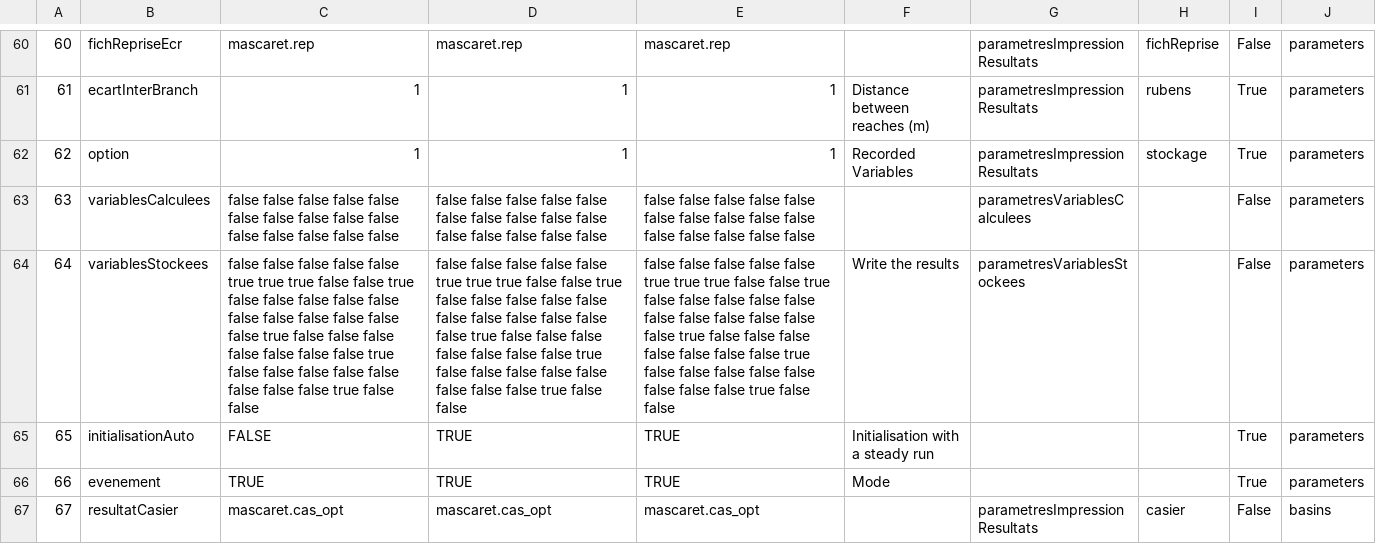
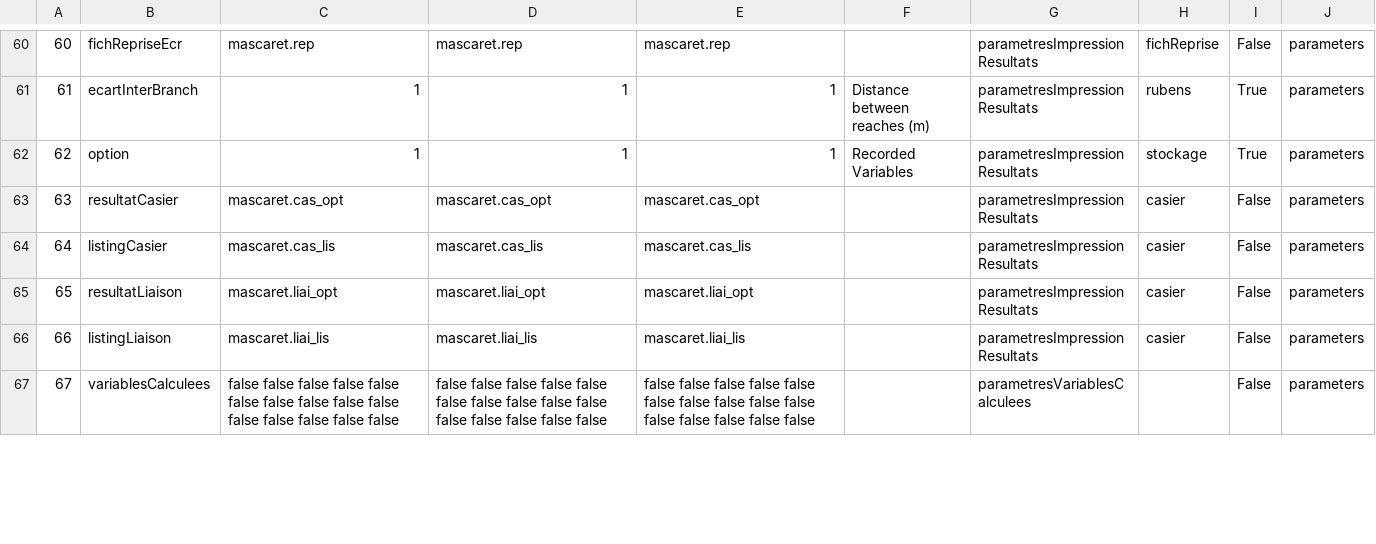
Before and after one commit to Artelia/Mascaret, a CSV file: db/sql/parametres.csv, drawn as a sheet; only a part is shown, gaps mark what is left out; the diff covers the shown part only; the diff names each change by its address in the sheet, - before the commit and + after, or states it on an @@ line.

Commit message:
Correction of xcas file for the basins
Now cleaning parameters table and rewriting this table with default parameters

```diff
--- a/db/sql/parametres.csv
+++ b/db/sql/parametres.csv
-B63: variablesCalculees
+B63: resultatCasier
-C63: false false false false false false false false false false false false false false false
+C63: mascaret.cas_opt
-D63: false false false false false false false false false false false false false false false
+D63: mascaret.cas_opt
-E63: false false false false false false false false false false false false false false false
+E63: mascaret.cas_opt
-G63: parametresVariablesCalculees
+G63: parametresImpressionResultats
-H63:H66: (empty)
+H63:H66: casier
-B64: variablesStockees
+B64: listingCasier
-C64: false false false false false true true true false false true false false false false false false false false false false false true false false false false false false false true false false false false false false false false true false false
+C64: mascaret.cas_lis
-D64: false false false false false true true true false false true false false false false false false false false false false false true false false false false false false false true false false false false false false false false true false false
+D64: mascaret.cas_lis
-E64: false false false false false true true true false false true false false false false false false false false false false false true false false false false false false false true false false false false false false false false true false false
+E64: mascaret.cas_lis
-F64: Write the results
+F64: (empty)
-G64: parametresVariablesStockees
+G64: parametresImpressionResultats
-B65: initialisationAuto
+B65: resultatLiaison
-C65: FALSE
+C65: mascaret.liai_opt
-D65: TRUE
+D65: mascaret.liai_opt
-E65: TRUE
+E65: mascaret.liai_opt
-F65: Initialisation with a steady run
+F65: (empty)
-G65:G66: (empty)
+G65:G66: parametresImpressionResultats
-I65:I66: True
+I65:I66: False
-B66: evenement
+B66: listingLiaison
-C66: TRUE
+C66: mascaret.liai_lis
-D66: TRUE
+D66: mascaret.liai_lis
-E66: TRUE
+E66: mascaret.liai_lis
-F66: Mode
+F66: (empty)
-B67: resultatCasier
+B67: variablesCalculees
-C67: mascaret.cas_opt
+C67: false false false false false false false false false false false false false false false
-D67: mascaret.cas_opt
+D67: false false false false false false false false false false false false false false false
-E67: mascaret.cas_opt
+E67: false false false false false false false false false false false false false false false
-G67: parametresImpressionResultats
+G67: parametresVariablesCalculees
-H67: casier
+H67: (empty)
-J67: basins
+J67: parameters
```
Also changed, not shown: 26 edited cells elsewhere in this file, 3 other files.
